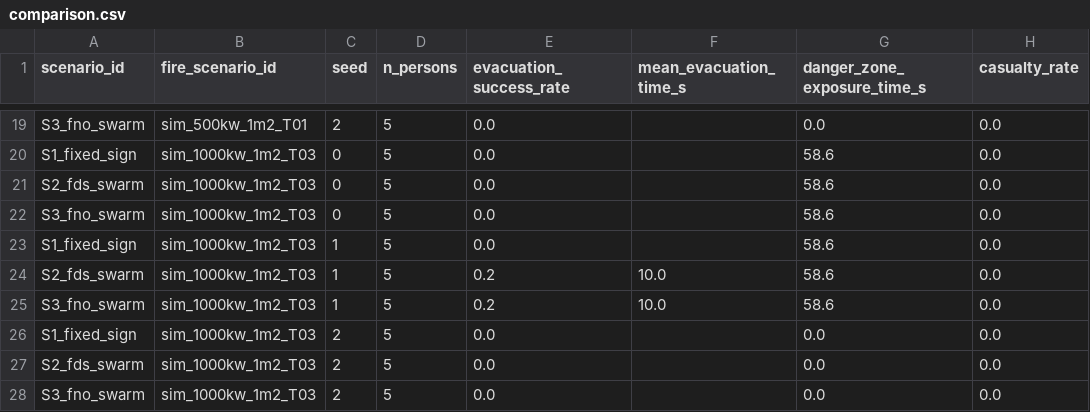
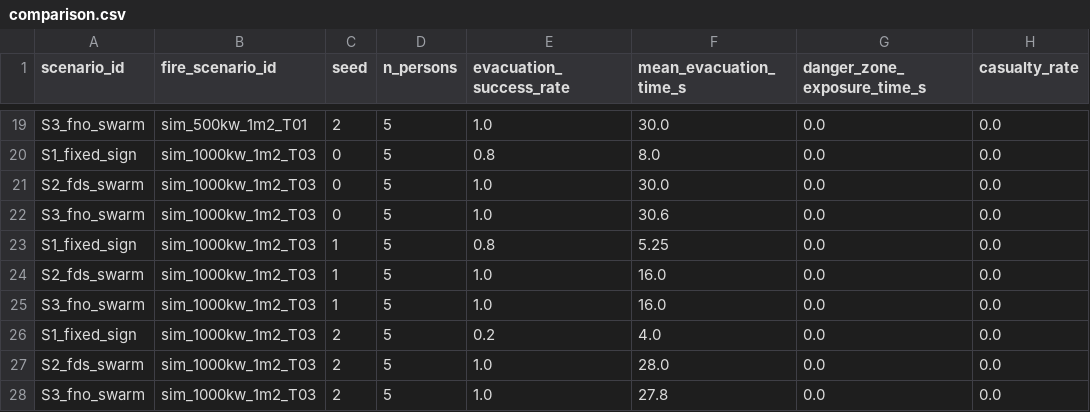
Before and after one commit to TEAM-DEODOI/fire-evacuation-system, a CSV file: results/exp_path_001/comparison.csv, drawn as a sheet; only a part is shown, gaps mark what is left out; the diff covers the shown part only; the diff names each change by its address in the sheet, - before the commit and + after, or states it on an @@ line.

```diff
--- a/results/exp_path_001/comparison.csv
+++ b/results/exp_path_001/comparison.csv
-E19 (evacuation_success_rate): 0.0
+E19 (evacuation_success_rate): 1.0
-F19 (mean_evacuation_time_s): (empty)
+F19 (mean_evacuation_time_s): 30.0
-E20 (evacuation_success_rate): 0.0
+E20 (evacuation_success_rate): 0.8
-F20 (mean_evacuation_time_s): (empty)
+F20 (mean_evacuation_time_s): 8.0
-G20:G25 (danger_zone_exposure_time_s): 58.6
+G20:G25 (danger_zone_exposure_time_s): 0.0
-E21:E22 (evacuation_success_rate): 0.0
+E21:E22 (evacuation_success_rate): 1.0
-F21 (mean_evacuation_time_s): (empty)
+F21 (mean_evacuation_time_s): 30.0
-F22 (mean_evacuation_time_s): (empty)
+F22 (mean_evacuation_time_s): 30.6
-E23 (evacuation_success_rate): 0.0
+E23 (evacuation_success_rate): 0.8
-F23 (mean_evacuation_time_s): (empty)
+F23 (mean_evacuation_time_s): 5.25
-E24:E25 (evacuation_success_rate): 0.2
+E24:E25 (evacuation_success_rate): 1.0
-F24:F25 (mean_evacuation_time_s): 10.0
+F24:F25 (mean_evacuation_time_s): 16.0
-E26 (evacuation_success_rate): 0.0
+E26 (evacuation_success_rate): 0.2
-F26 (mean_evacuation_time_s): (empty)
+F26 (mean_evacuation_time_s): 4.0
-E27:E28 (evacuation_success_rate): 0.0
+E27:E28 (evacuation_success_rate): 1.0
-F27 (mean_evacuation_time_s): (empty)
+F27 (mean_evacuation_time_s): 28.0
-F28 (mean_evacuation_time_s): (empty)
+F28 (mean_evacuation_time_s): 27.8
```
Also changed, not shown: 43 edited cells elsewhere in this file, 3 other files.
